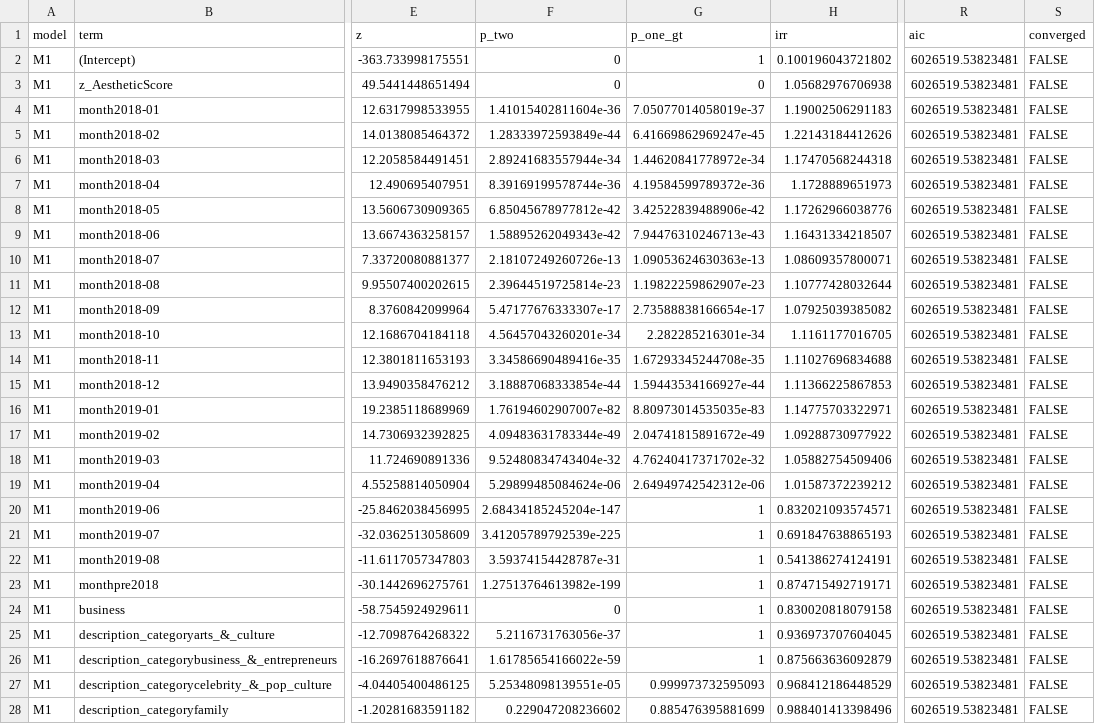
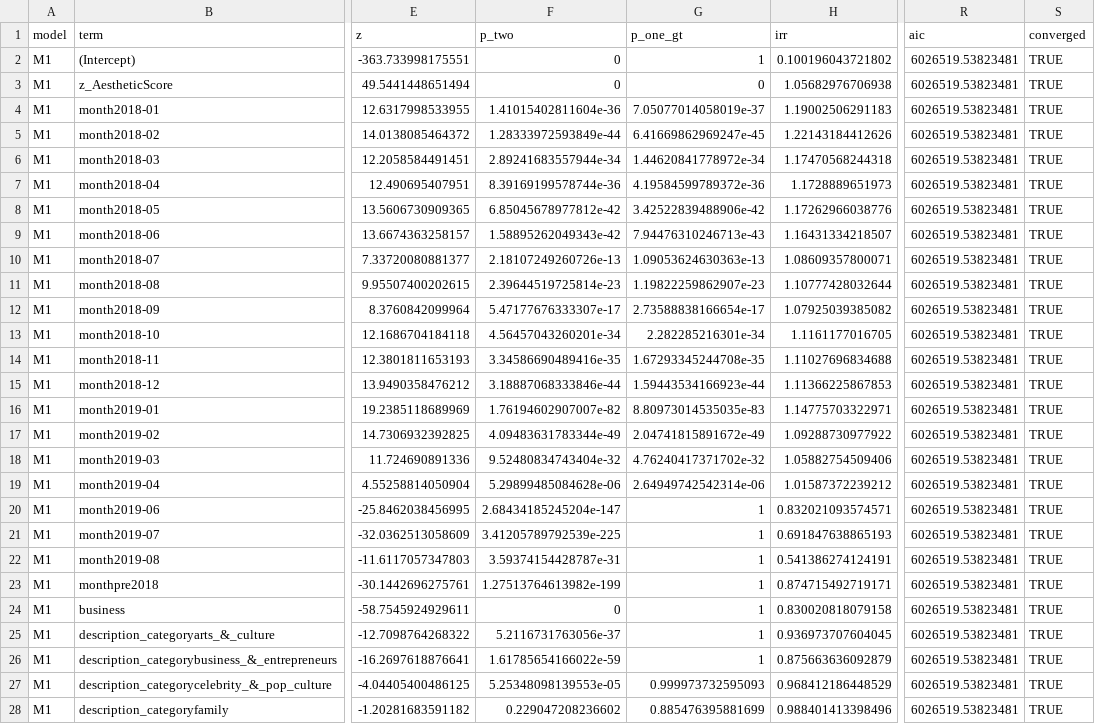
Before and after one commit to gikonomova/instagram-visual-engagement, a CSV file: outputs/tables/03_coef_M1.csv, drawn as a sheet; only a part is shown, gaps mark what is left out; the diff covers the shown part only; the diff names each change by its address in the sheet, - before the commit and + after, or states it on an @@ line.

```diff
--- a/outputs/tables/03_coef_M1.csv
+++ b/outputs/tables/03_coef_M1.csv
-S2:S28 (converged): FALSE
+S2:S28 (converged): TRUE
-F15 (p_two): 3.18887068333854e-44
+F15 (p_two): 3.18887068333846e-44
-G15 (p_one_gt): 1.59443534166927e-44
+G15 (p_one_gt): 1.59443534166923e-44
-F19 (p_two): 5.29899485084624e-06
+F19 (p_two): 5.29899485084628e-06
-G19 (p_one_gt): 2.64949742542312e-06
+G19 (p_one_gt): 2.64949742542314e-06
-F27 (p_two): 5.25348098139551e-05
+F27 (p_two): 5.25348098139553e-05
```
Also changed, not shown: 24 edited cells elsewhere in this file, outputs/tables/04_model_diagnostics.csv, outputs/tables/04_robustness.csv, 6 other files.
